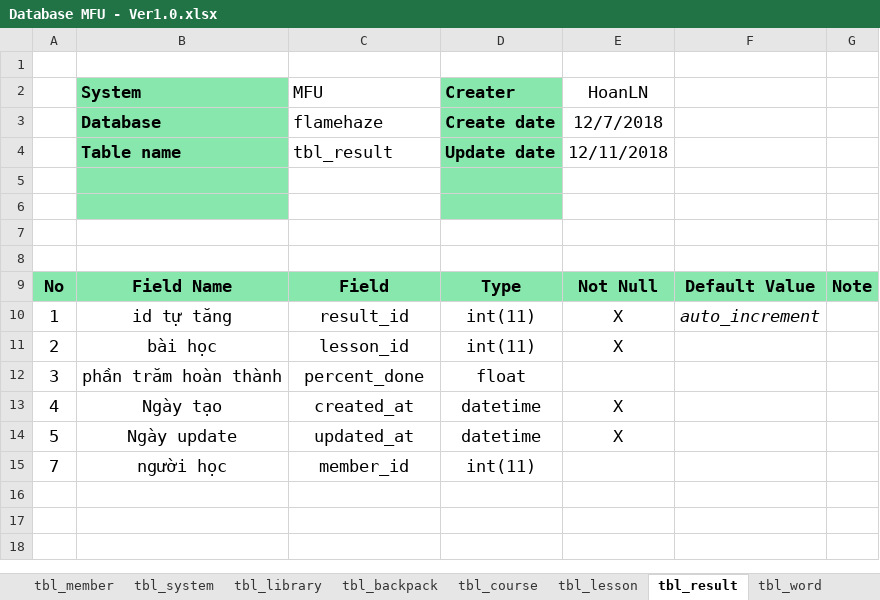
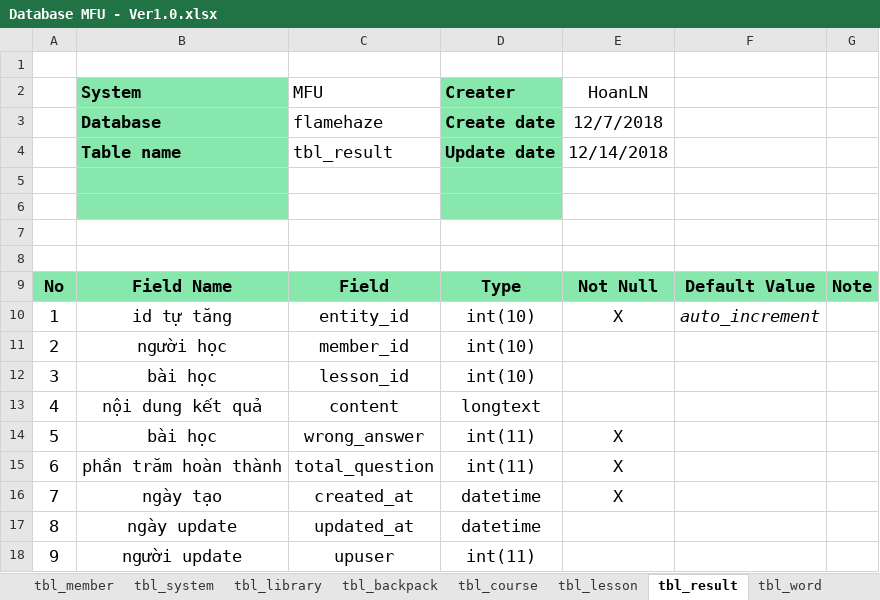
Before and after one commit to hoanngocle/admin-dashboard, an Excel workbook: document/Database MFU - Ver1.0.xlsx, sheet tbl_result, drawn as a sheet; values as stored, in another font and other column widths than the file's, no borders; charts and pictures not drawn; removed rows and columns are numbered as before the commit, all else as after; the diff names each change by its address in the sheet, - before the commit and + after, or states it on an @@ line.

```diff
--- a/document/Database MFU - Ver1.0.xlsx (sheet tbl_result)
+++ b/document/Database MFU - Ver1.0.xlsx (sheet tbl_result)
-E4 (HoanLN): 12/11/2018
+E4 (HoanLN): 12/14/2018
-C10 (MFU): result_id
+C10 (MFU): entity_id
-D10 (Creater): int(11)
+D10 (Creater): int(10)
+row 11: 2 | người học | member_id | int(10)
+row 12: 3 | bài học | lesson_id | int(10)
+row 13: 4 | nội dung kết quả | content | longtext
-A14: 2
+A14: 5
-C14 (MFU): lesson_id
+C14 (MFU): wrong_answer
-row 12: 3 | phần trăm hoàn thành | percent_done | float
+row 15: 6 | phần trăm hoàn thành | total_question | int(11) | X
-A16: 4
+A16: 7
-B16 (System): Ngày tạo
+B16 (System): ngày tạo
-A17: 5
+A17: 8
-B17 (System): Ngày update
+B17 (System): ngày update
-E17 (HoanLN): X
+E17 (HoanLN): (empty)
-row 15: 7 | người học | member_id | int(11)
+row 18: 9 | người update | upuser | int(11)
```
Also changed, not shown: sheet tbl_member, sheet List Table, sheet tbl_library, sheet tbl_book, sheet tbl_lesson, sheet tbl_budget, 13 more sheets, other sheet tabs, charts or pictures, 14 other files.
